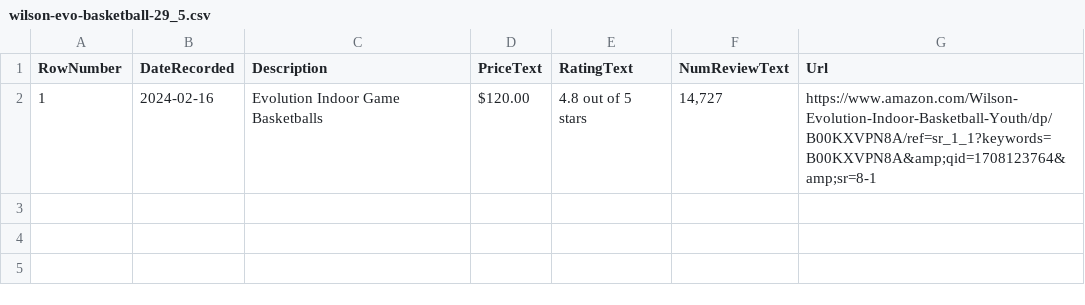
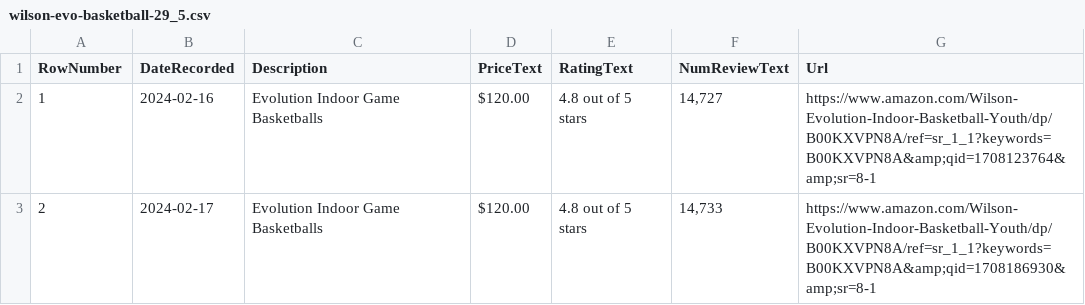
Before and after one commit to centuryhopper/Tools, a CSV file: c#_tools/dotnet_amazon_pricetracker/amazon_products_outputs/wilson-evo-basketball-29_5.csv, drawn as a sheet; the diff names each change by its address in the sheet, - before the commit and + after, or states it on an @@ line.

```diff
--- a/c#_tools/dotnet_amazon_pricetracker/amazon_products_outputs/wilson-evo-basketball-29_5.csv
+++ b/c#_tools/dotnet_amazon_pricetracker/amazon_products_outputs/wilson-evo-basketball-29_5.csv
+row 3: 2 | 2024-02-17 | Evolution Indoor Game Basketballs | $120.00 | 4.8 out of 5 stars | 14,733 | https://www.amazon.com/Wilson-Evolution-Indoor-Basketball-Youth/dp/B00KXVPN8A/ref=sr_1_1?keywords=B00KXVPN8A&amp;qid=1708186930&amp;sr=8-1
```
Also changed, not shown: c#_tools/dotnet_amazon_pricetracker/amazon_products_outputs/rove-r2-4k-pro-dashcam.csv, 2 other files.
